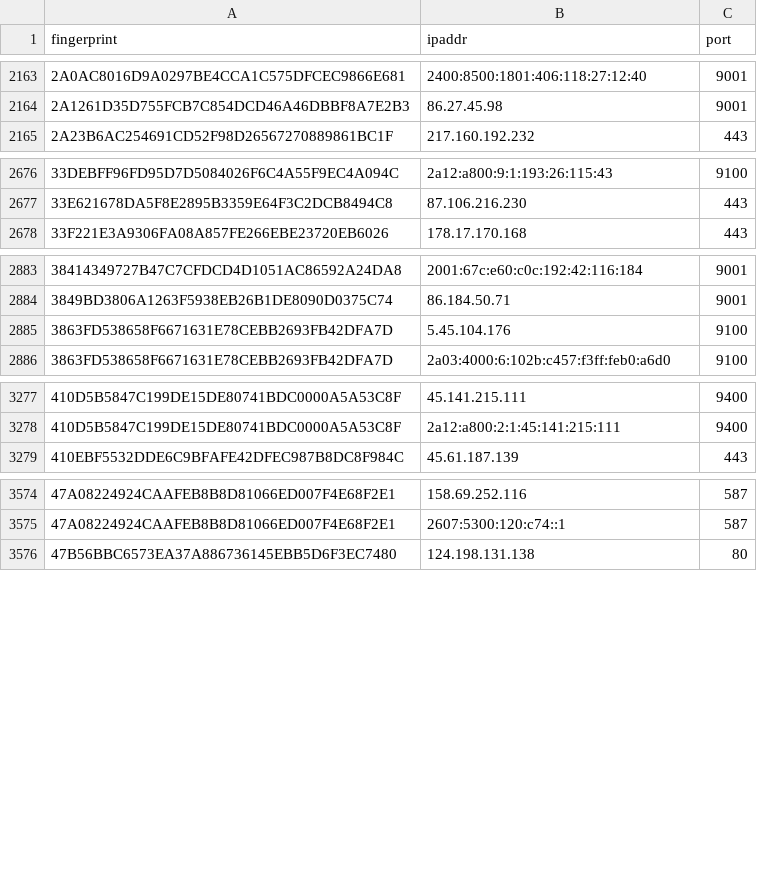
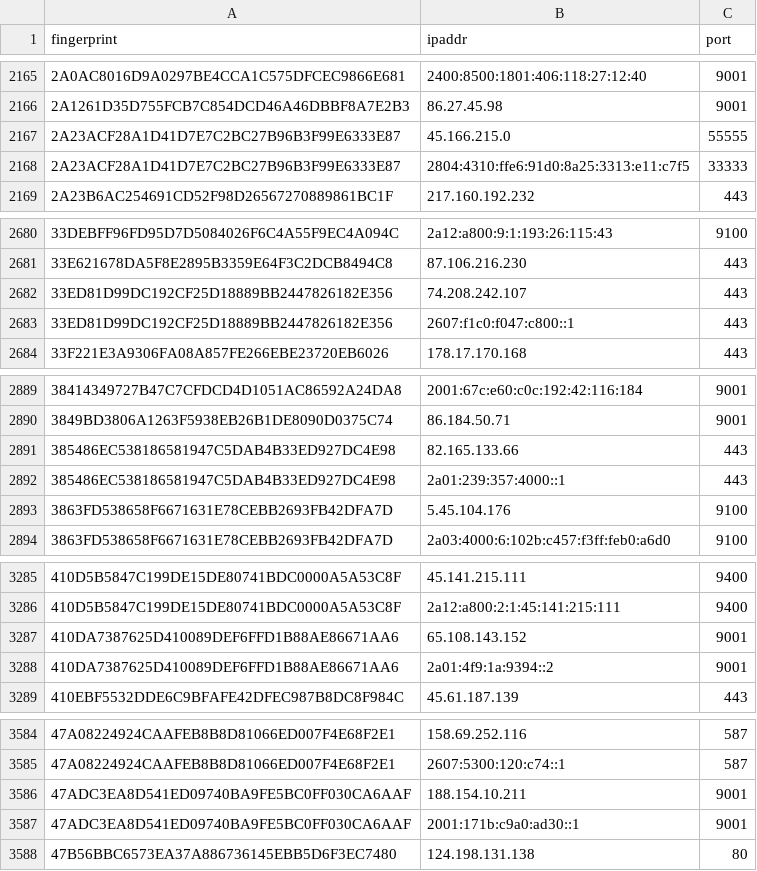
Before and after one commit to 0xPratikPatil/peel-the-net, a CSV file: dataset/all_nodes.csv, drawn as a sheet; only a part is shown, gaps mark what is left out; the diff covers the shown part only.

Commit message:
chore(dataset): update tor nodes [CI]

```diff
--- a/dataset/all_nodes.csv
+++ b/dataset/all_nodes.csv
@@ -2164,2 +2166,4 @@ fingerprint,ipaddr,port
 2A1261D35D755FCB7C854DCD46A46DBBF8A7E2B3,86.27.45.98,9001
+2A23ACF28A1D41D7E7C2BC27B96B3F99E6333E87,45.166.215.0,55555
+2A23ACF28A1D41D7E7C2BC27B96B3F99E6333E87,2804:4310:ffe6:91d0:8a25:3313:e11:c7f5,33333
 2A23B6AC254691CD52F98D26567270889861BC1F,217.160.192.232,443
@@ -2677,2 +2681,4 @@ fingerprint,ipaddr,port
 33E621678DA5F8E2895B3359E64F3C2DCB8494C8,87.106.216.230,443
+33ED81D99DC192CF25D18889BB2447826182E356,74.208.242.107,443
+33ED81D99DC192CF25D18889BB2447826182E356,2607:f1c0:f047:c800::1,443
 33F221E3A9306FA08A857FE266EBE23720EB6026,178.17.170.168,443
@@ -2884,2 +2890,4 @@ fingerprint,ipaddr,port
 3849BD3806A1263F5938EB26B1DE8090D0375C74,86.184.50.71,9001
+385486EC538186581947C5DAB4B33ED927DC4E98,82.165.133.66,443
+385486EC538186581947C5DAB4B33ED927DC4E98,2a01:239:357:4000::1,443
 3863FD538658F6671631E78CEBB2693FB42DFA7D,5.45.104.176,9100
@@ -3278,2 +3286,4 @@ fingerprint,ipaddr,port
 410D5B5847C199DE15DE80741BDC0000A5A53C8F,2a12:a800:2:1:45:141:215:111,9400
+410DA7387625D410089DEF6FFD1B88AE86671AA6,65.108.143.152,9001
+410DA7387625D410089DEF6FFD1B88AE86671AA6,2a01:4f9:1a:9394::2,9001
 410EBF5532DDE6C9BFAFE42DFEC987B8DC8F984C,45.61.187.139,443
@@ -3575,2 +3585,4 @@ fingerprint,ipaddr,port
 47A08224924CAAFEB8B8D81066ED007F4E68F2E1,2607:5300:120:c74::1,587
+47ADC3EA8D541ED09740BA9FE5BC0FF030CA6AAF,188.154.10.211,9001
+47ADC3EA8D541ED09740BA9FE5BC0FF030CA6AAF,2001:171b:c9a0:ad30::1,9001
 47B56BBC6573EA37A886736145EBB5D6F3EC7480,124.198.131.138,80
```
Also changed, not shown: 22 added rows, 31 removed rows and 5 edited cells elsewhere in this file, dataset/exit_nodes.csv, dataset/guard_nodes.csv, 3 other files.
